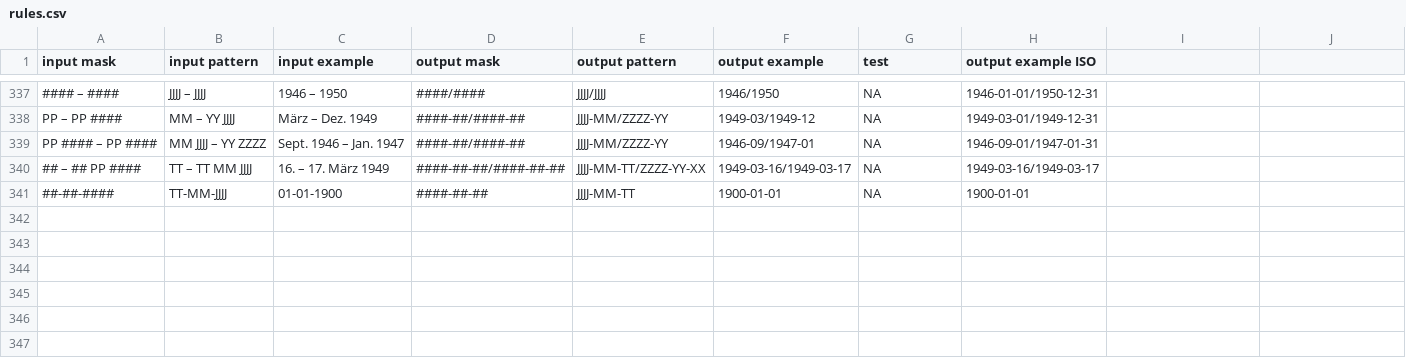
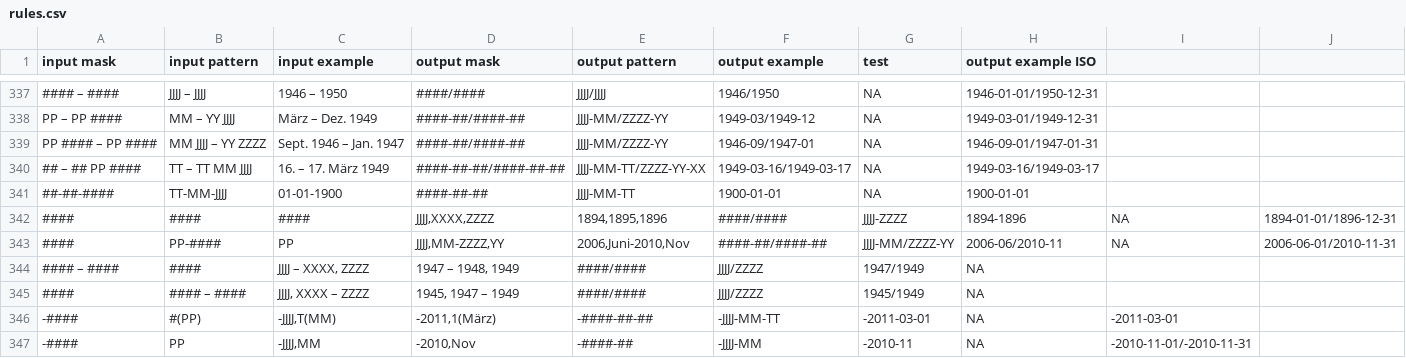
Before and after one commit to Deutsche-Digitale-Bibliothek/ddblabs-timeparser, a CSV file: src/main/resources/conf/timeparser/rules.csv, drawn as a sheet; only a part is shown, gaps mark what is left out; the diff names each change by its address in the sheet, - before the commit and + after, or states it on an @@ line.

Commit message:
Update rules.csv
added new cases

```diff
--- a/src/main/resources/conf/timeparser/rules.csv
+++ b/src/main/resources/conf/timeparser/rules.csv
+row 342: #### | #### | #### | JJJJ,XXXX,ZZZZ | 1894,1895,1896 | ####/#### | JJJJ-ZZZZ | 1894-1896 | NA | 1894-01-01/1896-12-31
+row 343: #### | PP-#### | PP | JJJJ,MM-ZZZZ,YY | 2006,Juni-2010,Nov | ####-##/####-## | JJJJ-MM/ZZZZ-YY | 2006-06/2010-11 | NA | 2006-06-01/2010-11-31
+row 344: #### – #### | #### | JJJJ – XXXX, ZZZZ | 1947 – 1948, 1949 | ####/#### | JJJJ/ZZZZ | 1947/1949 | NA
+row 345: #### | #### – #### | JJJJ, XXXX – ZZZZ | 1945, 1947 – 1949 | ####/#### | JJJJ/ZZZZ | 1945/1949 | NA
+row 346: -#### | #(PP) | -JJJJ,T(MM) | -2011,1(März) | -####-##-## | -JJJJ-MM-TT | -2011-03-01 | NA | -2011-03-01
+row 347: -#### | PP | -JJJJ,MM | -2010,Nov | -####-## | -JJJJ-MM | -2010-11 | NA | -2010-11-01/-2010-11-31
```
